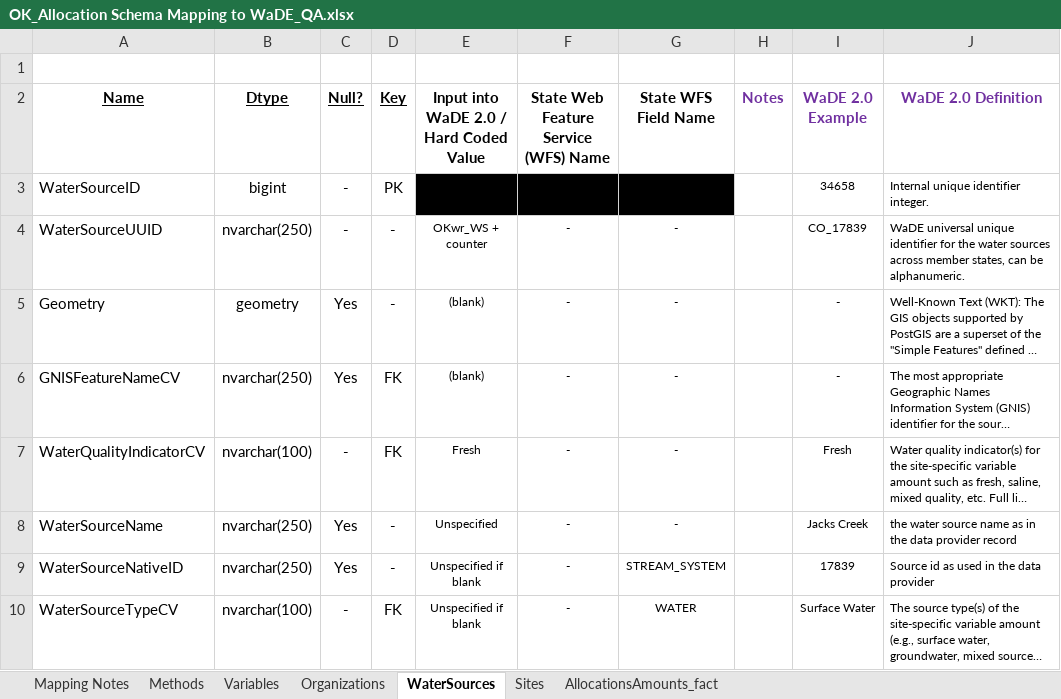
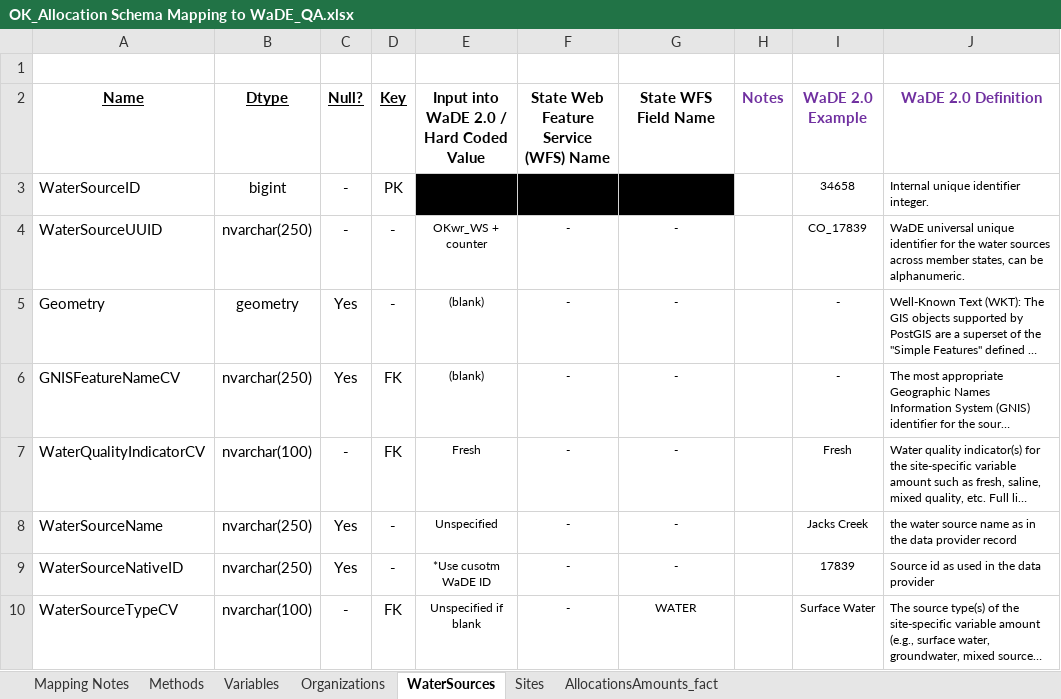
Before and after one commit to WSWCWaterDataExchange/MappingStatesDataToWaDE2.0, an Excel workbook: Oklahoma/WaterAllocation/OK_Allocation Schema Mapping to WaDE_QA.xlsx, sheet WaterSources, drawn as a sheet; long unchanged cells end in …; values as stored, in another font and other column widths than the file's, no borders; the diff names each change by its address in the sheet, - before the commit and + after, or states it on an @@ line.

Commit message:
OK wr update.
OK wr update.  Removed water source native id.  removed special characters from owner info.

```diff
--- a/Oklahoma/WaterAllocation/OK_Allocation Schema Mapping to WaDE_QA.xlsx (sheet WaterSources)
+++ b/Oklahoma/WaterAllocation/OK_Allocation Schema Mapping to WaDE_QA.xlsx (sheet WaterSources)
-E9: Unspecified if blank
+E9: *Use cusotm WaDE ID
-G9 (State WFS Field Name): STREAM_SYSTEM
+G9 (State WFS Field Name): -
```
Also changed, not shown: 5 other files.
